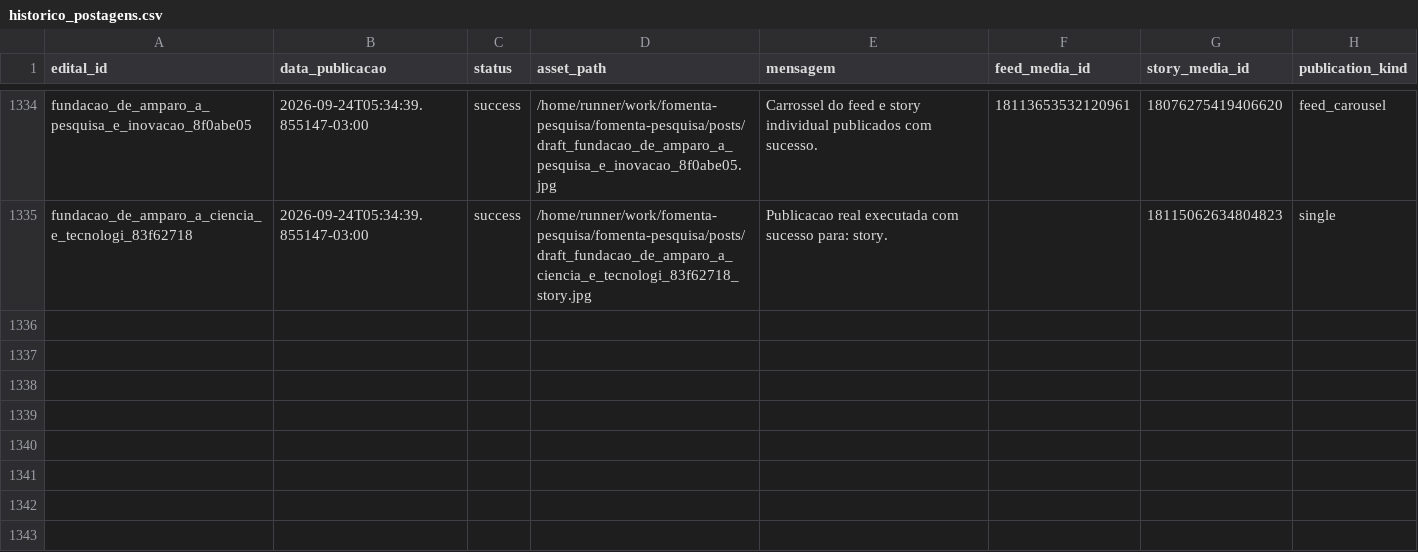
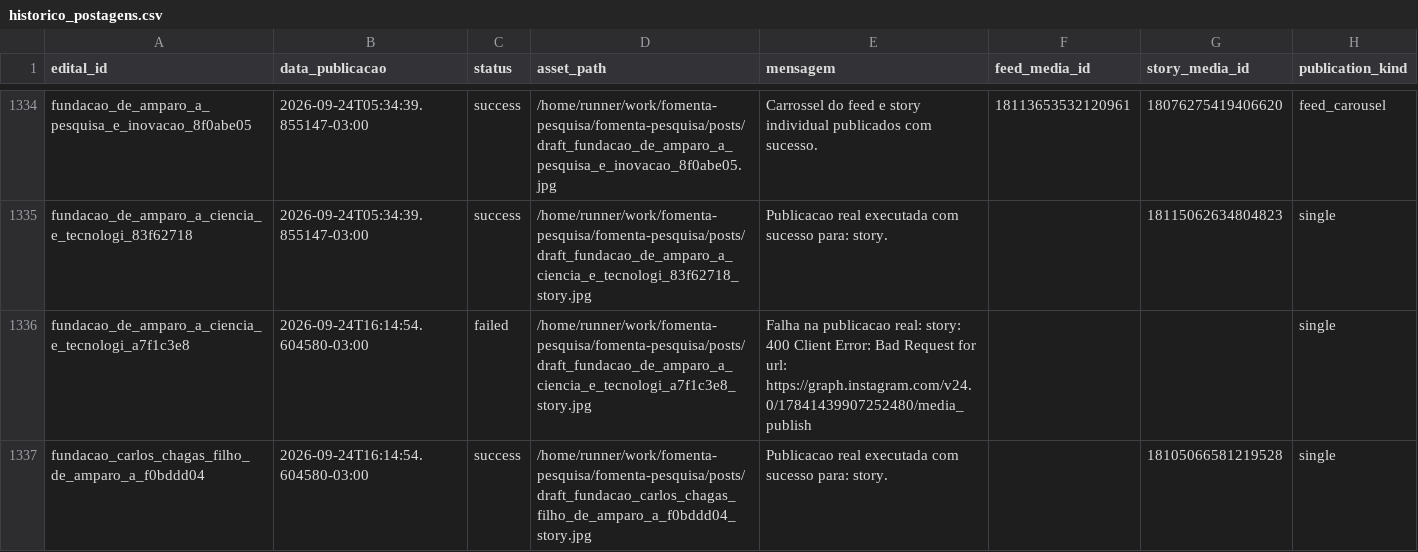
Before and after one commit to brauliorrs/fomenta-pesquisa, a CSV file: data/historico_postagens.csv, drawn as a sheet; only a part is shown, gaps mark what is left out; the diff names each change by its address in the sheet, - before the commit and + after, or states it on an @@ line.

```diff
--- a/data/historico_postagens.csv
+++ b/data/historico_postagens.csv
+row 1336: fundacao_de_amparo_a_ciencia_e_tecnologi_a7f1c3e8 | 2026-09-24T16:14:54.604580-03:00 | failed | /home/runner/work/fomenta-pesquisa/fomenta-pesquisa/posts/draft_fundacao_de_amparo_a_ciencia_e_tecnologi_a7f1c3e8_story.jpg | Falha na publicacao real: story: 400 Client Error: Bad Request for url: https://graph.instagram.com/v24.0/17841439907252480/media_publish |  |  | single
+row 1337: fundacao_carlos_chagas_filho_de_amparo_a_f0bddd04 | 2026-09-24T16:14:54.604580-03:00 | success | /home/runner/work/fomenta-pesquisa/fomenta-pesquisa/posts/draft_fundacao_carlos_chagas_filho_de_amparo_a_f0bddd04_story.jpg | Publicacao real executada com sucesso para: story. |  | 18105066581219528 | single
```
Also changed, not shown: 3 other files.
